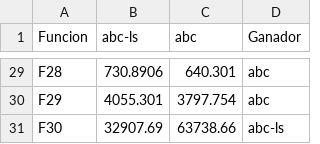
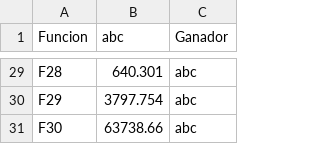
Before and after one commit to Pablolinari/Metaheuristics, a CSV file: pfinal/code/ganadores_100.csv, drawn as a sheet; only a part is shown, gaps mark what is left out; removed rows and columns are numbered as before the commit, all else as after; the diff covers the shown part only; the diff names each change by its address in the sheet, - before the commit and + after, or states it on an @@ line.

```diff
--- a/pfinal/code/ganadores_100.csv
+++ b/pfinal/code/ganadores_100.csv
-column B (abc-ls), rows 29-31: 730.8906 | 4055.301 | 32907.69
-C31 (Ganador): abc-ls
+C31 (Ganador): abc
```
Also changed, not shown: 19 edited cells elsewhere in this file, pfinal/code/ganadores_30.csv, pfinal/code/ganadores_50.csv, 7 other files.
